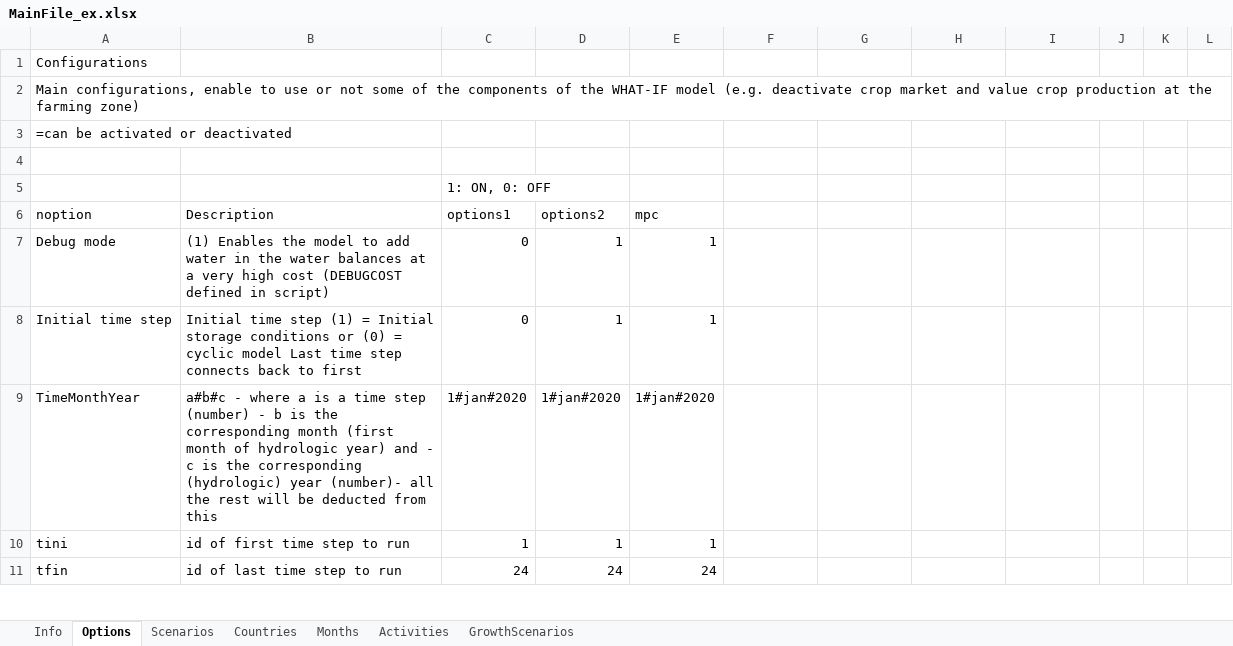
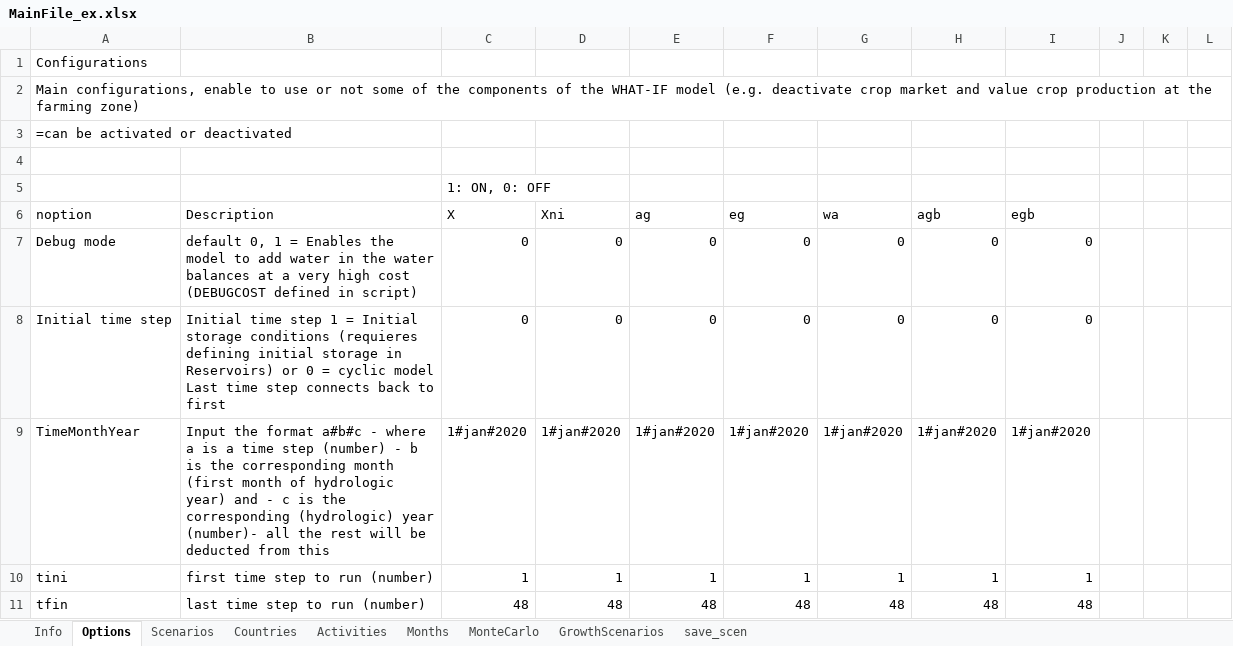
Before and after one commit to RaphaelPB/WHAT-IF, an Excel workbook: Data/MainFile_ex.xlsx, sheet Options, drawn as a sheet; only a part is shown; values as stored, in another font and other column widths than the file's, no cell formats; the diff covers the shown part only; the diff names each change by its address in the sheet, - before the commit and + after, or states it on an @@ line.

```diff
--- a/Data/MainFile_ex.xlsx (sheet Options)
+++ b/Data/MainFile_ex.xlsx (sheet Options)
+sheet tab: MonteCarlo
+sheet tab: save_scen
@@ sheet tab order changed: Info | Options | Scenarios | Countries | Activities | Months | MonteCarlo | GrowthScenarios | save_scen @@
-C6: options1
+C6: X
-D6: options2
+D6: Xni
-E6: mpc
+E6: ag
-F6: (empty)
+F6: eg
-G6: (empty)
+G6: wa
-H6: (empty)
+H6: agb
-I6: (empty)
+I6: egb
-B7 (Description): (1) Enables the…
+B7 (Description): default 0, 1 = Enables the…
-D7:D8 (Xni): 1
+D7:D8 (Xni): 0
-E7:E8 (ag): 1
+E7:E8 (ag): 0
-F7:F8 (eg): (empty)
+F7:F8 (eg): 0
-G7:G8 (wa): (empty)
+G7:G8 (wa): 0
-H7:H8 (agb): (empty)
+H7:H8 (agb): 0
-I7:I8 (egb): (empty)
+I7:I8 (egb): 0
-B8 (Description): …time step (1) = Initial storage conditions or (0) = cyclic…
+B8 (Description): …time step 1 = Initial storage conditions (requieres defining initial storage in Reservoirs) or 0 = cyclic…
-B9 (Description): a#b#c -…
+B9 (Description): Input the format a#b#c -…
-F9 (eg): (empty)
+F9 (eg): 1#jan#2020
-G9 (wa): (empty)
+G9 (wa): 1#jan#2020
-H9 (agb): (empty)
+H9 (agb): 1#jan#2020
-I9 (egb): (empty)
+I9 (egb): 1#jan#2020
-B10 (Description): id of first time step to run
+B10 (Description): first time step to run (number)
-F10 (eg): (empty)
+F10 (eg): 1
-G10 (wa): (empty)
+G10 (wa): 1
-H10 (agb): (empty)
+H10 (agb): 1
-I10 (egb): (empty)
+I10 (egb): 1
-B11 (Description): id of last time step to run
+B11 (Description): last time step to run (number)
-C11 (X): 24
+C11 (X): 48
-D11 (Xni): 24
+D11 (Xni): 48
-E11 (ag): 24
+E11 (ag): 48
-F11 (eg): (empty)
+F11 (eg): 48
-G11 (wa): (empty)
+G11 (wa): 48
-H11 (agb): (empty)
+H11 (agb): 48
-I11 (egb): (empty)
+I11 (egb): 48
```
Also changed, not shown: 5 added rows, 3 removed rows and 213 edited cells elsewhere in this sheet, sheet Activities, sheet Scenarios, sheet Info, sheet Countries, sheet Months, cell formats, Data/AgricultureModule_ex.xlsx, Data/CropMarketModule_ex.xlsx, 10 other files.
